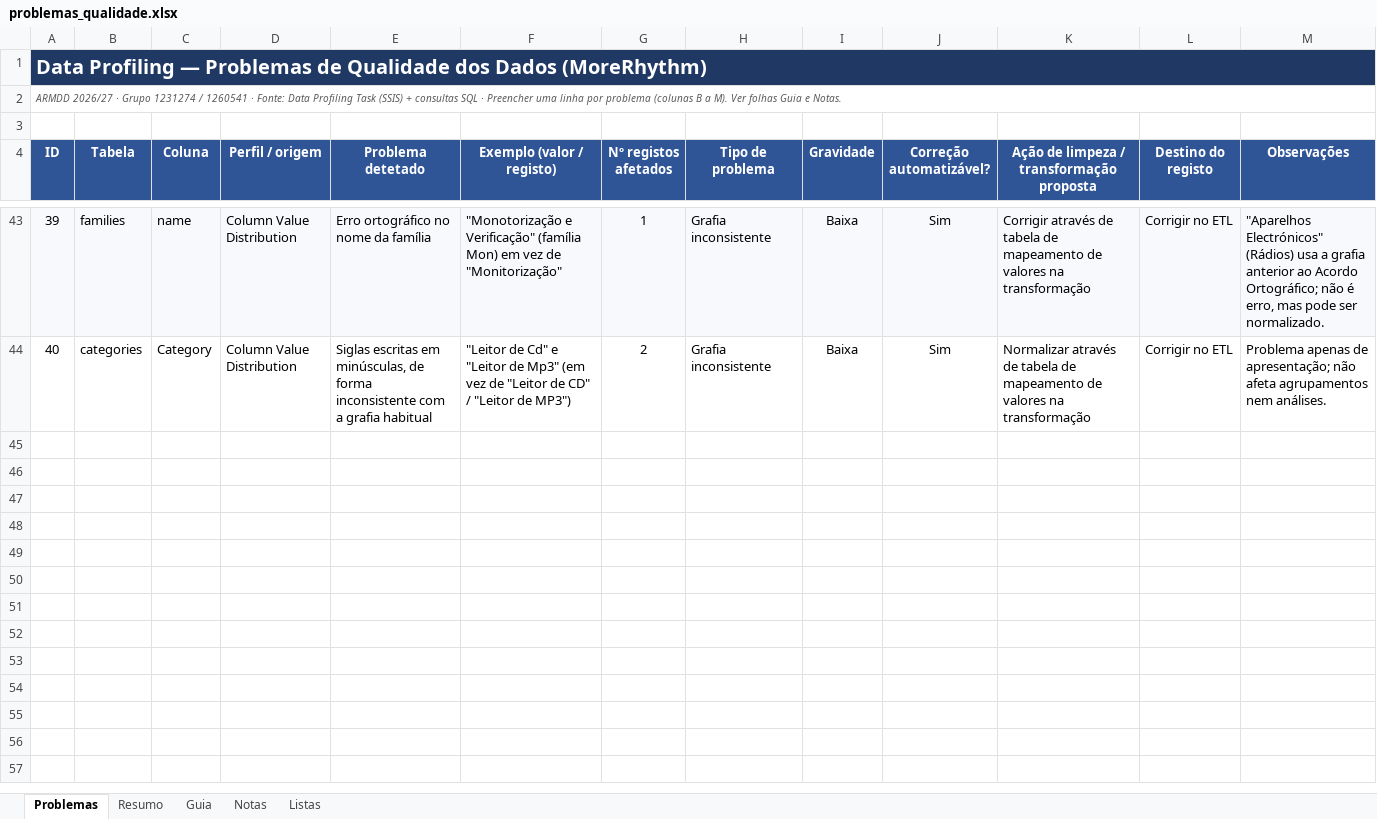
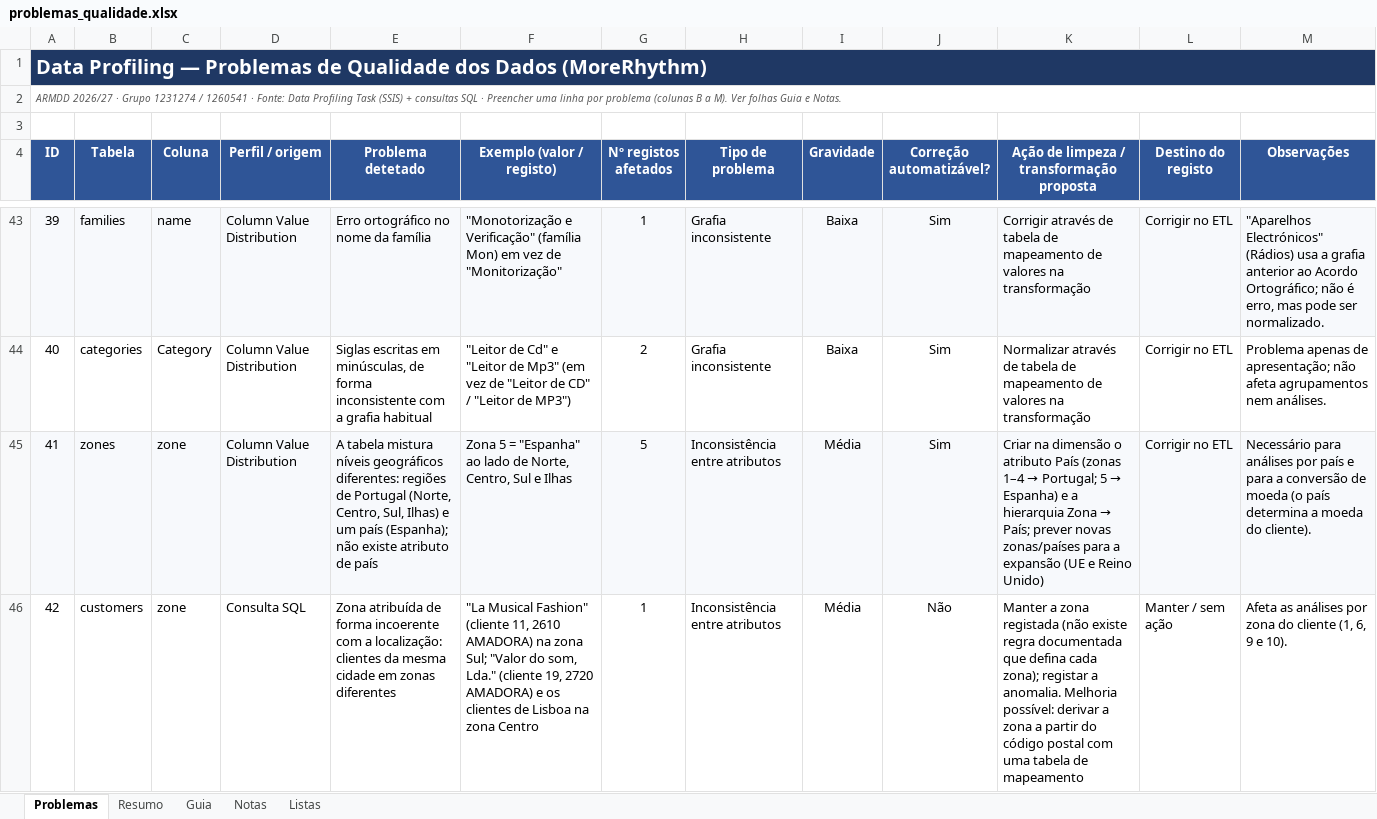
Before and after one commit to JorgeUbaldoR/ARMDD_26-27_1231274_1260541, an Excel workbook: docs/profiling/problemas_qualidade.xlsx, sheet Problemas, drawn as a sheet; only a part is shown, gaps mark what is left out; values as stored, in another font and other column widths than the file's, no borders; charts and pictures and conditional formats not drawn; the diff names each change by its address in the sheet, - before the commit and + after, or states it on an @@ line.

Commit message:
Data profiling: tabela zones

```diff
--- a/docs/profiling/problemas_qualidade.xlsx (sheet Problemas)
+++ b/docs/profiling/problemas_qualidade.xlsx (sheet Problemas)
+row 45: 41 | zones | zone | Column Value Distribution | A tabela mistura níveis geográficos diferentes: regiões de Portugal (Norte, Centro, Sul, Ilhas) e um país (Espanha); não existe atributo de país | Zona 5 = "Espanha" ao lado de Norte, Centro, Sul e Ilhas | 5 | Inconsistência entre atributos | Média | Sim | Criar na dimensão o atributo País (zonas 1–4 → Portugal; 5 → Espanha) e a hierarquia Zona → País; prever novas zonas/países para a expansão (UE e Reino Unido) | Corrigir no ETL | Necessário para análises por país e para a conversão de moeda (o país determina a moeda do cliente).
+row 46: 42 | customers | zone | Consulta SQL | Zona atribuída de forma incoerente com a localização: clientes da mesma cidade em zonas diferentes | "La Musical Fashion" (cliente 11, 2610 AMADORA) na zona Sul; "Valor do som, Lda." (cliente 19, 2720 AMADORA) e os clientes de Lisboa na zona Centro | 1 | Inconsistência entre atributos | Média | Não | Manter a zona registada (não existe regra documentada que defina cada zona); registar a anomalia. Melhoria possível: derivar a zona a partir do código postal com uma tabela de mapeamento | Manter / sem ação | Afeta as análises por zona do cliente (1, 6, 9 e 10).
```
Also changed, not shown: sheet Resumo, sheet Notas, charts or pictures, 1 other file.
